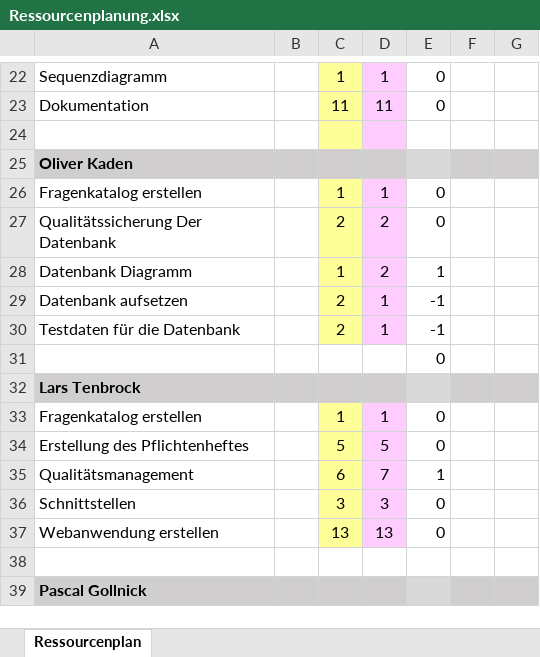
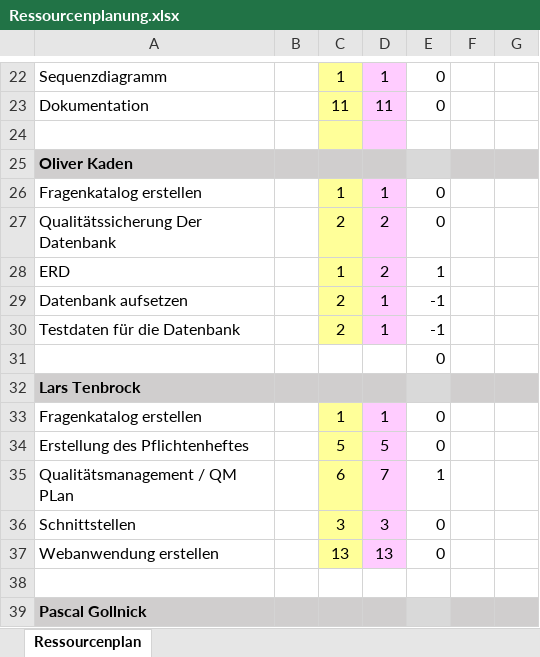
Before and after one commit to Dusty0071/OberstufenProjekt, an Excel workbook: Dokumentation + Diagramme etc/Ressourcenplanung.xlsx, sheet Ressourcenplan, drawn as a sheet; only a part is shown, gaps mark what is left out; values as stored, in another font and other column widths than the file's, no borders; conditional formats not drawn; the diff names each change by its address in the sheet, - before the commit and + after, or states it on an @@ line.

```diff
--- a/Dokumentation + Diagramme etc/Ressourcenplanung.xlsx (sheet Ressourcenplan)
+++ b/Dokumentation + Diagramme etc/Ressourcenplanung.xlsx (sheet Ressourcenplan)
-A28: Datenbank Diagramm
+A28: ERD
-A35: Qualitätsmanagement
+A35: Qualitätsmanagement / QM PLan
```
Also changed, not shown: Dokumentation + Diagramme etc/Kostenplan.xlsx, Dokumentation + Diagramme etc/Zeitplan.xlsx, 3 other files.
